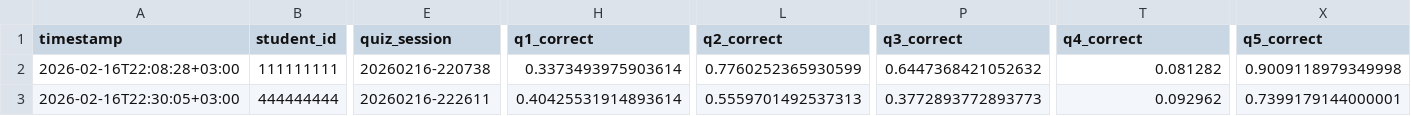
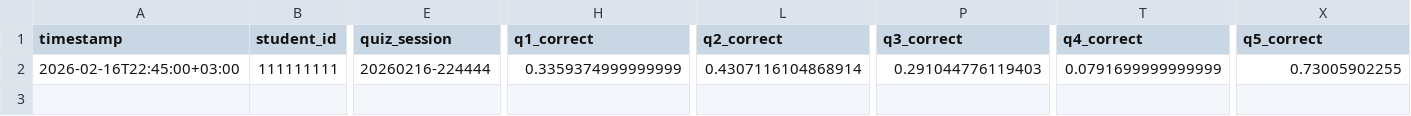
Before and after one commit to ufukasia/olasilikquiz1, a CSV file: outputs/quiz_results.csv, drawn as a sheet; only a part is shown, gaps mark what is left out; removed rows and columns are numbered as before the commit, all else as after; rows hold the shown columns only; the diff covers the shown part only; the diff names each change by its address in the sheet, - before the commit and + after, or states it on an @@ line.

```diff
--- a/outputs/quiz_results.csv
+++ b/outputs/quiz_results.csv
-row 2: 2026-02-16T22:08:28+03:00 | 111111111 | 20260216-220738 | 0.3373493975903614 | 0.7760252365930599 | 0.6447368421052632 | 0.081282 | 0.9009118979349998
-A2 (timestamp): 2026-02-16T22:30:05+03:00
+A2 (timestamp): 2026-02-16T22:45:00+03:00
-B2 (student_id): 444444444
+B2 (student_id): 111111111
-E2 (quiz_session): 20260216-222611
+E2 (quiz_session): 20260216-224444
-H2 (q1_correct): 0.40425531914893614
+H2 (q1_correct): 0.3359374999999999
-L2 (q2_correct): 0.5559701492537313
+L2 (q2_correct): 0.4307116104868914
-P2 (q3_correct): 0.3772893772893773
+P2 (q3_correct): 0.291044776119403
-T2 (q4_correct): 0.092962
+T2 (q4_correct): 0.0791699999999999
-X2 (q5_correct): 0.7399179144000001
+X2 (q5_correct): 0.73005902255
```
Also changed, not shown: 5 edited cells elsewhere in this file, 4 other files.
